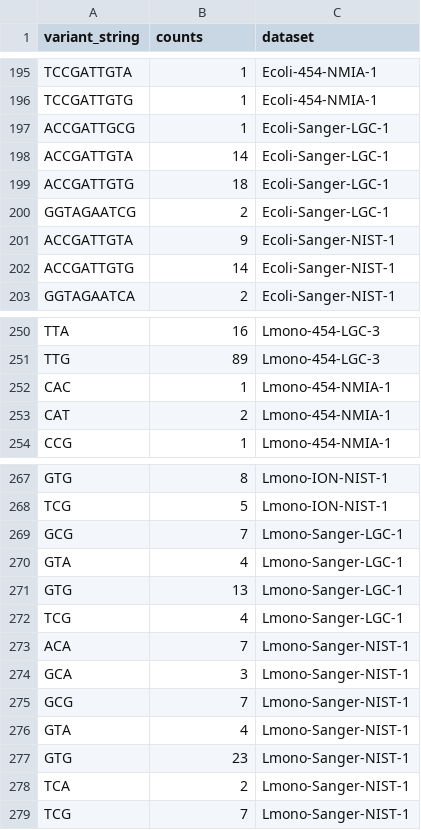
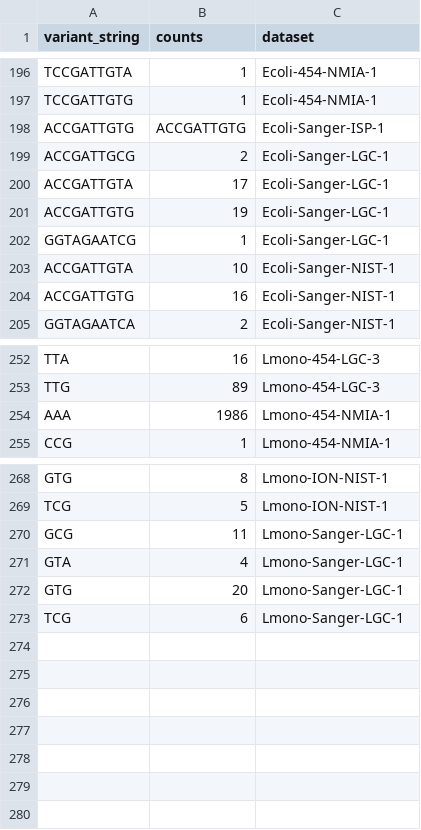
Before and after one commit to dasmoocher/ccqm_mbwg_16S, a CSV file: stats/data/string_tables.csv, drawn as a sheet; only a part is shown, gaps mark what is left out; the diff covers the shown part only.

```diff
--- a/stats/data/string_tables.csv
+++ b/stats/data/string_tables.csv
@@ -197,6 +198,7 @@
-"ACCGATTGCG",1,"Ecoli-Sanger-LGC-1"
-"ACCGATTGTA",14,"Ecoli-Sanger-LGC-1"
-"ACCGATTGTG",18,"Ecoli-Sanger-LGC-1"
-"GGTAGAATCG",2,"Ecoli-Sanger-LGC-1"
-"ACCGATTGTA",9,"Ecoli-Sanger-NIST-1"
-"ACCGATTGTG",14,"Ecoli-Sanger-NIST-1"
+"ACCGATTGTG","ACCGATTGTG","Ecoli-Sanger-ISP-1"
+"ACCGATTGCG","2","Ecoli-Sanger-LGC-1"
+"ACCGATTGTA","17","Ecoli-Sanger-LGC-1"
+"ACCGATTGTG","19","Ecoli-Sanger-LGC-1"
+"GGTAGAATCG","1","Ecoli-Sanger-LGC-1"
+"ACCGATTGTA","10","Ecoli-Sanger-NIST-1"
+"ACCGATTGTG","16","Ecoli-Sanger-NIST-1"
@@ -252,2 +254 @@
-"CAC",1,"Lmono-454-NMIA-1"
-"CAT",2,"Lmono-454-NMIA-1"
+"AAA","1986","Lmono-454-NMIA-1"
@@ -269 +270 @@
-"GCG",7,"Lmono-Sanger-LGC-1"
+"GCG","11","Lmono-Sanger-LGC-1"
@@ -271,9 +272,2 @@
-"GTG",13,"Lmono-Sanger-LGC-1"
-"TCG",4,"Lmono-Sanger-LGC-1"
-"ACA",7,"Lmono-Sanger-NIST-1"
-"GCA",3,"Lmono-Sanger-NIST-1"
-"GCG",7,"Lmono-Sanger-NIST-1"
-"GTA",4,"Lmono-Sanger-NIST-1"
-"GTG",23,"Lmono-Sanger-NIST-1"
-"TCA",2,"Lmono-Sanger-NIST-1"
-"TCG",7,"Lmono-Sanger-NIST-1"
+"GTG","20","Lmono-Sanger-LGC-1"
+"TCG","6","Lmono-Sanger-LGC-1"
```
Also changed, not shown: 1 added row and 1 edited cell elsewhere in this file, bioinf/resources/metadata.csv, stats/data/merged_fastq_stats.csv, 8 other files.
